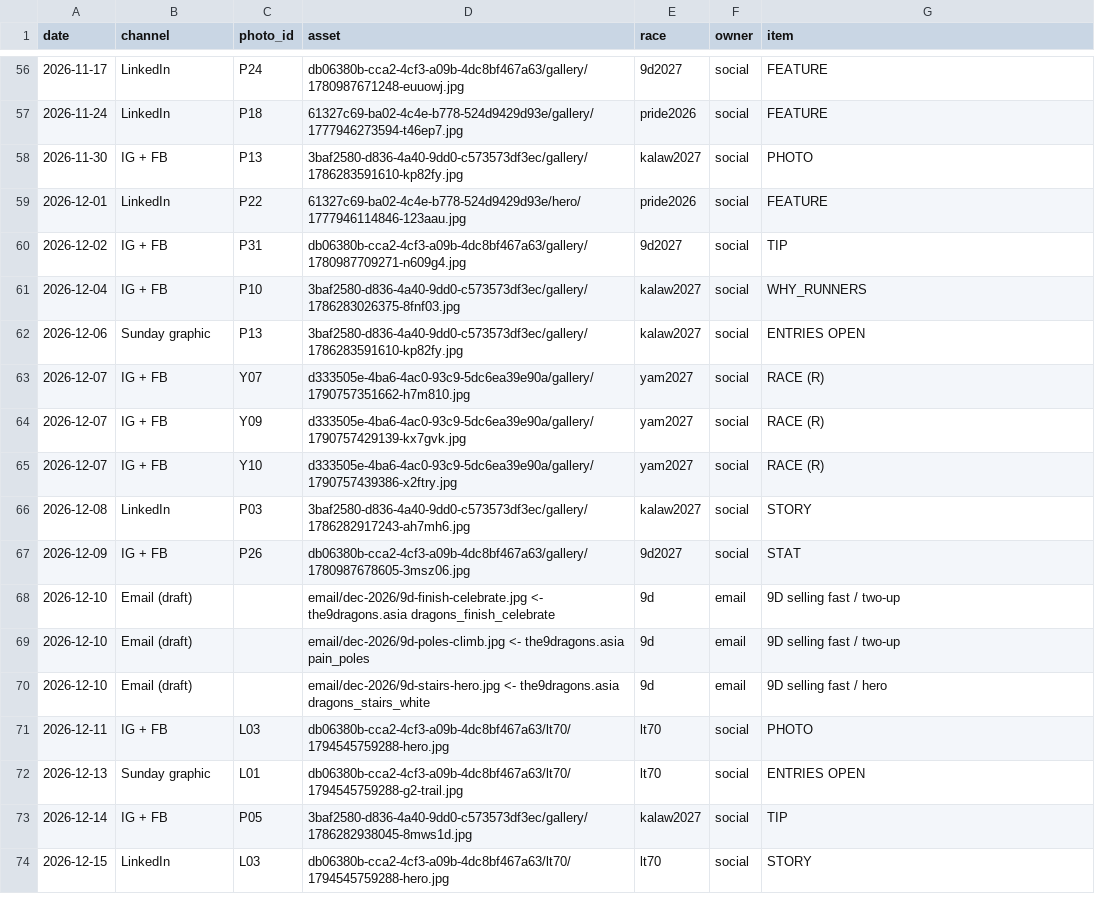
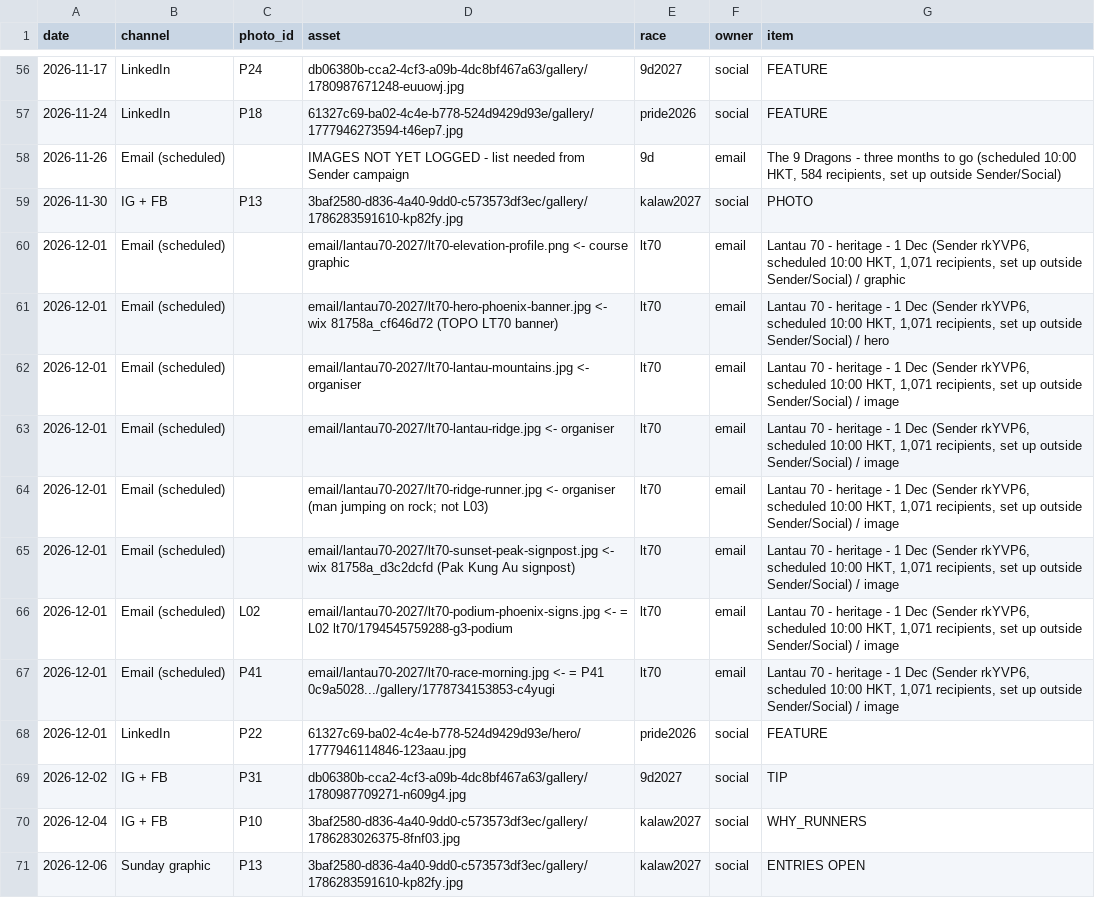
Before and after one commit to SteveBibly/bibly-assets, a CSV file: photo-usage-log.csv, drawn as a sheet; only a part is shown, gaps mark what is left out; the shorter side is filled out with more unchanged rows.

Commit message:
Log scheduled 26 Nov 9D and 1 Dec LT70 heritage sends
Co-authored-by: Perplexity <noreply@perplexity.ai>

```diff
--- a/photo-usage-log.csv
+++ b/photo-usage-log.csv
@@ -57,3 +57,12 @@ date,channel,photo_id,asset,race,owner,item
 2026-11-24,LinkedIn,P18,61327c69-ba02-4c4e-b778-524d9429d93e/gallery/1777946273594-t46ep7.jpg,pride2026,social,FEATURE
+2026-11-26,Email (scheduled),,IMAGES NOT YET LOGGED - list needed from Sender campaign,9d,email,"The 9 Dragons - three months to go (scheduled 10:00 HKT, 584 recipients, set up outside Sender/Social)"
 2026-11-30,IG + FB,P13,3baf2580-d836-4a40-9dd0-c573573df3ec/gallery/1786283591610-kp82fy.jpg,kalaw2027,social,PHOTO
+2026-12-01,Email (scheduled),,email/lantau70-2027/lt70-elevation-profile.png <- course graphic,lt70,email,"Lantau 70 - heritage - 1 Dec (Sender rkYVP6, scheduled 10:00 HKT, 1,071 recipients, set up outside Sender/Social) / graphic"
+2026-12-01,Email (scheduled),,email/lantau70-2027/lt70-hero-phoenix-banner.jpg <- wix 81758a_cf646d72 (TOPO LT70 banner),lt70,email,"Lantau 70 - heritage - 1 Dec (Sender rkYVP6, scheduled 10:00 HKT, 1,071 recipients, set up outside Sender/Social) / hero"
+2026-12-01,Email (scheduled),,email/lantau70-2027/lt70-lantau-mountains.jpg <- organiser,lt70,email,"Lantau 70 - heritage - 1 Dec (Sender rkYVP6, scheduled 10:00 HKT, 1,071 recipients, set up outside Sender/Social) / image"
+2026-12-01,Email (scheduled),,email/lantau70-2027/lt70-lantau-ridge.jpg <- organiser,lt70,email,"Lantau 70 - heritage - 1 Dec (Sender rkYVP6, scheduled 10:00 HKT, 1,071 recipients, set up outside Sender/Social) / image"
+2026-12-01,Email (scheduled),,email/lantau70-2027/lt70-ridge-runner.jpg <- organiser (man jumping on rock; not L03),lt70,email,"Lantau 70 - heritage - 1 Dec (Sender rkYVP6, scheduled 10:00 HKT, 1,071 recipients, set up outside Sender/Social) / image"
+2026-12-01,Email (scheduled),,email/lantau70-2027/lt70-sunset-peak-signpost.jpg <- wix 81758a_d3c2dcfd (Pak Kung Au signpost),lt70,email,"Lantau 70 - heritage - 1 Dec (Sender rkYVP6, scheduled 10:00 HKT, 1,071 recipients, set up outside Sender/Social) / image"
+2026-12-01,Email (scheduled),L02,email/lantau70-2027/lt70-podium-phoenix-signs.jpg <- = L02 lt70/1794545759288-g3-podium,lt70,email,"Lantau 70 - heritage - 1 Dec (Sender rkYVP6, scheduled 10:00 HKT, 1,071 recipients, set up outside Sender/Social) / image"
+2026-12-01,Email (scheduled),P41,email/lantau70-2027/lt70-race-morning.jpg <- = P41 0c9a5028.../gallery/1778734153853-c4yugi,lt70,email,"Lantau 70 - heritage - 1 Dec (Sender rkYVP6, scheduled 10:00 HKT, 1,071 recipients, set up outside Sender/Social) / image"
 2026-12-01,LinkedIn,P22,61327c69-ba02-4c4e-b778-524d9429d93e/hero/1777946114846-123aau.jpg,pride2026,social,FEATURE
```
